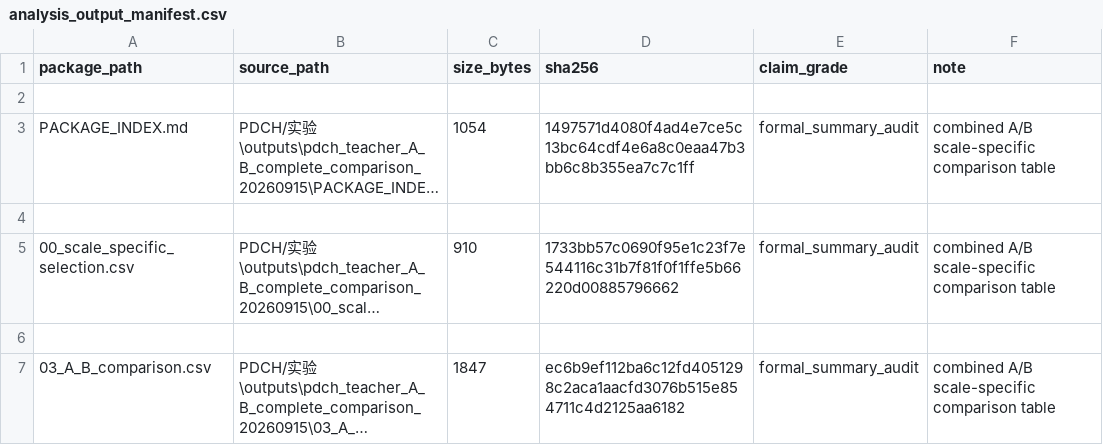
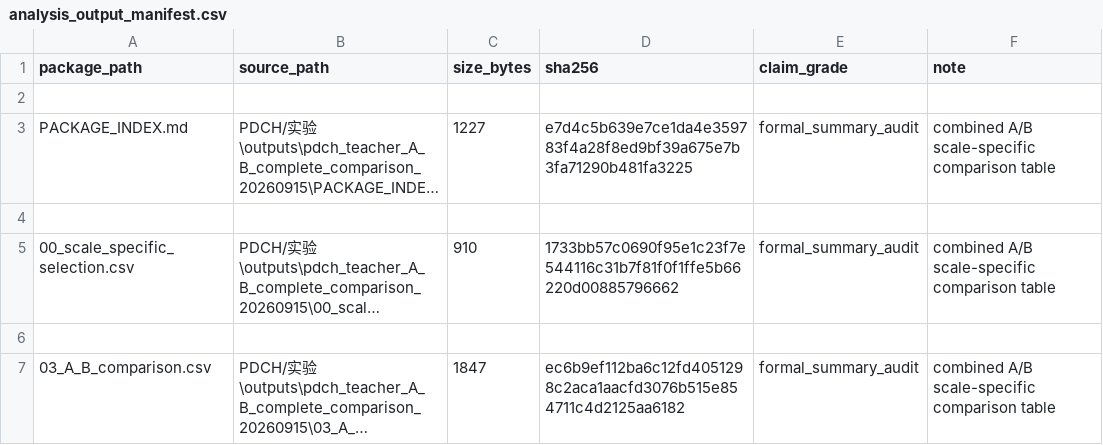
Before and after one commit to jersery66/HAMD-PHQ, a CSV file: freeze_20260912/stage2/teacher_A_B_complete_comparison/analysis_output_manifest.csv, drawn as a sheet; only a part is shown; long unchanged cells end in …; the diff covers the shown part only; the diff names each change by its address in the sheet, - before the commit and + after, or states it on an @@ line.

```diff
--- a/freeze_20260912/stage2/teacher_A_B_complete_comparison/analysis_output_manifest.csv
+++ b/freeze_20260912/stage2/teacher_A_B_complete_comparison/analysis_output_manifest.csv
-C3 (size_bytes): 1054
+C3 (size_bytes): 1227
-D3 (sha256): 1497571d4080f4ad4e7ce5c13bc64cdf4e6a8c0eaa47b3bb6c8b355ea7c7c1ff
+D3 (sha256): e7d4c5b639e7ce1da4e359783f4a28f8ed9bf39a675e7b3fa71290b481fa3225
```
Also changed, not shown: 24 added rows elsewhere in this file, freeze_20260912/RELEASE_FILE_MANIFEST.csv, freeze_20260912/stage2/teacher_A_B_complete_comparison/PACKAGE_FILE_MANIFEST.csv, 16 other files.
